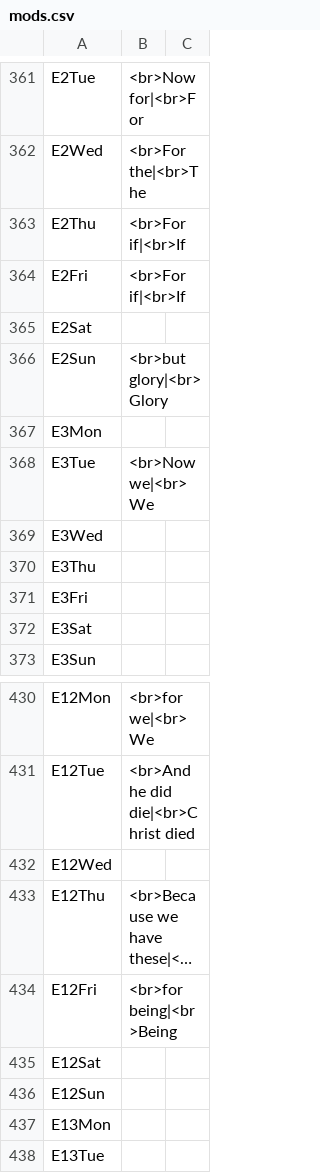
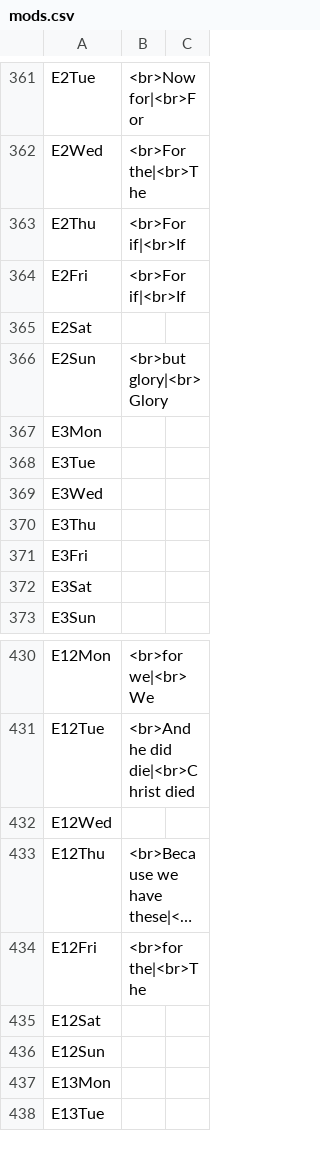
Before and after one commit to cmbryan/yocal, a CSV file: db/mods.csv, drawn as a sheet; only a part is shown, gaps mark what is left out; long unchanged cells end in …; the diff names each change by its address in the sheet, - before the commit and + after, or states it on an @@ line.

```diff
--- a/db/mods.csv
+++ b/db/mods.csv
-B368: <br>Now we|<br>We
+B368: (empty)
-B434: <br>for being|<br>Being
+B434: <br>for the|<br>The
```
Also changed, not shown: 15 other files.
